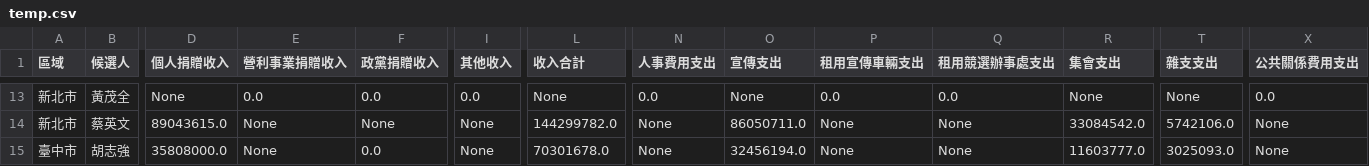
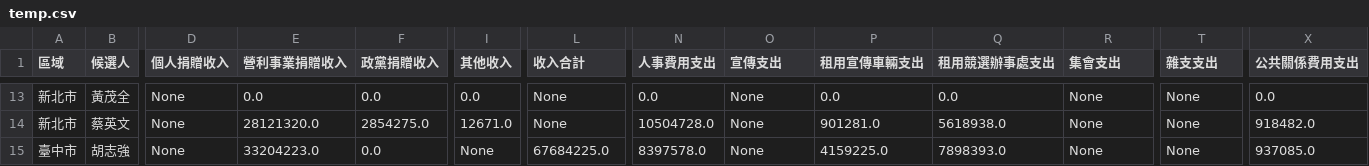
Before and after one commit to ntuaha/VoteCash, a CSV file: data/temp.csv, drawn as a sheet; only a part is shown, gaps mark what is left out; the diff covers the shown part only; the diff names each change by its address in the sheet, - before the commit and + after, or states it on an @@ line.

```diff
--- a/data/temp.csv
+++ b/data/temp.csv
-D14 (個人捐贈收入): 89043615.0
+D14 (個人捐贈收入): None
-E14 (營利事業捐贈收入): None
+E14 (營利事業捐贈收入): 28121320.0
-F14 (政黨捐贈收入): None
+F14 (政黨捐贈收入): 2854275.0
-I14 (其他收入): None
+I14 (其他收入): 12671.0
-L14 (收入合計): 144299782.0
+L14 (收入合計): None
-N14 (人事費用支出): None
+N14 (人事費用支出): 10504728.0
-O14 (宣傳支出): 86050711.0
+O14 (宣傳支出): None
-P14 (租用宣傳車輛支出): None
+P14 (租用宣傳車輛支出): 901281.0
-Q14 (租用競選辦事處支出): None
+Q14 (租用競選辦事處支出): 5618938.0
-R14 (集會支出): 33084542.0
+R14 (集會支出): None
-T14 (雜支支出): 5742106.0
+T14 (雜支支出): None
-X14 (公共關係費用支出): None
+X14 (公共關係費用支出): 918482.0
-D15 (個人捐贈收入): 35808000.0
+D15 (個人捐贈收入): None
-E15 (營利事業捐贈收入): None
+E15 (營利事業捐贈收入): 33204223.0
-L15 (收入合計): 70301678.0
+L15 (收入合計): 67684225.0
-N15 (人事費用支出): None
+N15 (人事費用支出): 8397578.0
-O15 (宣傳支出): 32456194.0
+O15 (宣傳支出): None
-P15 (租用宣傳車輛支出): None
+P15 (租用宣傳車輛支出): 4159225.0
-Q15 (租用競選辦事處支出): None
+Q15 (租用競選辦事處支出): 7898393.0
-R15 (集會支出): 11603777.0
+R15 (集會支出): None
-T15 (雜支支出): 3025093.0
+T15 (雜支支出): None
-X15 (公共關係費用支出): None
+X15 (公共關係費用支出): 937085.0
```
Also changed, not shown: 144 edited cells elsewhere in this file.
